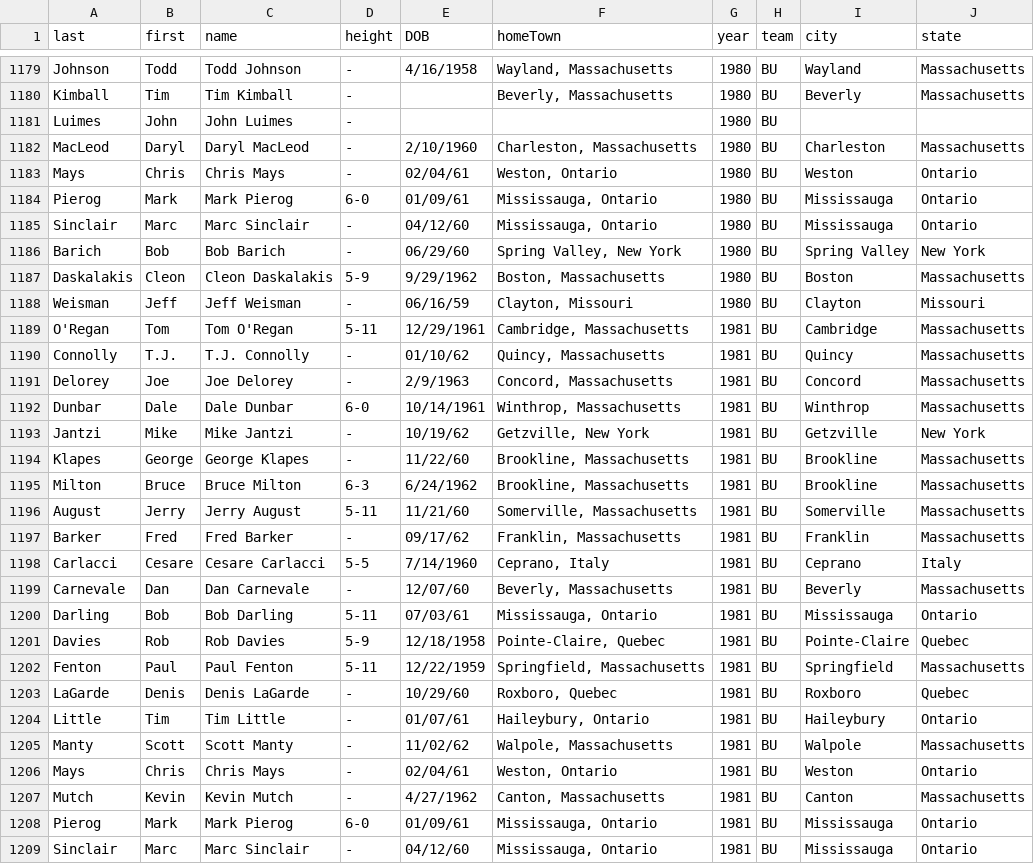
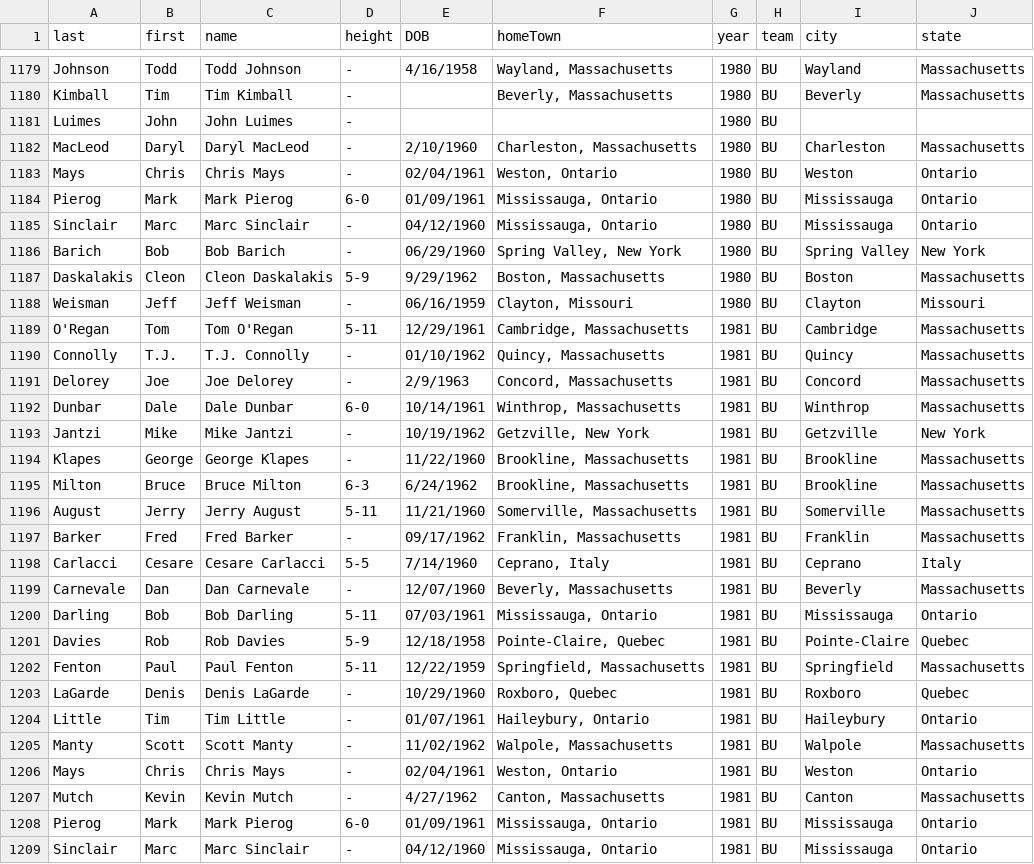
Before and after one commit to redsoxfan2194/buhockeystats, a CSV file: buhockeystatssite/recordbookdata/playerDataFull.csv, drawn as a sheet; only a part is shown, gaps mark what is left out; the diff covers the shown part only.

```diff
--- a/buhockeystatssite/recordbookdata/playerDataFull.csv
+++ b/buhockeystatssite/recordbookdata/playerDataFull.csv
@@ -1182,28 +1182,28 @@ Luimes,John,John Luimes,- ,,,1980,BU,,
 MacLeod,Daryl,Daryl MacLeod,- ,2/10/1960,"Charleston, Massachusetts",1980,BU,Charleston,Massachusetts
-Mays,Chris,Chris Mays,- ,02/04/61,"Weston, Ontario",1980,BU,Weston,Ontario
-Pierog,Mark,Mark Pierog,6-0 ,01/09/61,"Mississauga, Ontario",1980,BU,Mississauga,Ontario
-Sinclair,Marc,Marc Sinclair,- ,04/12/60,"Mississauga, Ontario",1980,BU,Mississauga,Ontario
-Barich,Bob,Bob Barich,- ,06/29/60,"Spring Valley, New York",1980,BU,Spring Valley,New York
+Mays,Chris,Chris Mays,- ,02/04/1961,"Weston, Ontario",1980,BU,Weston,Ontario
+Pierog,Mark,Mark Pierog,6-0 ,01/09/1961,"Mississauga, Ontario",1980,BU,Mississauga,Ontario
+Sinclair,Marc,Marc Sinclair,- ,04/12/1960,"Mississauga, Ontario",1980,BU,Mississauga,Ontario
+Barich,Bob,Bob Barich,- ,06/29/1960,"Spring Valley, New York",1980,BU,Spring Valley,New York
 Daskalakis,Cleon,Cleon Daskalakis,5-9 ,9/29/1962,"Boston, Massachusetts",1980,BU,Boston,Massachusetts
-Weisman,Jeff,Jeff Weisman,- ,06/16/59,"Clayton, Missouri",1980,BU,Clayton,Missouri
+Weisman,Jeff,Jeff Weisman,- ,06/16/1959,"Clayton, Missouri",1980,BU,Clayton,Missouri
 O'Regan,Tom,Tom O'Regan,5-11,12/29/1961,"Cambridge, Massachusetts",1981,BU,Cambridge,Massachusetts
-Connolly,T.J.,T.J. Connolly,- ,01/10/62,"Quincy, Massachusetts",1981,BU,Quincy,Massachusetts
+Connolly,T.J.,T.J. Connolly,- ,01/10/1962,"Quincy, Massachusetts",1981,BU,Quincy,Massachusetts
 Delorey,Joe,Joe Delorey,- ,2/9/1963,"Concord, Massachusetts",1981,BU,Concord,Massachusetts
 Dunbar,Dale,Dale Dunbar,6-0 ,10/14/1961,"Winthrop, Massachusetts",1981,BU,Winthrop,Massachusetts
-Jantzi,Mike,Mike Jantzi,- ,10/19/62,"Getzville, New York",1981,BU,Getzville,New York
-Klapes,George,George Klapes,- ,11/22/60,"Brookline, Massachusetts",1981,BU,Brookline,Massachusetts
+Jantzi,Mike,Mike Jantzi,- ,10/19/1962,"Getzville, New York",1981,BU,Getzville,New York
+Klapes,George,George Klapes,- ,11/22/1960,"Brookline, Massachusetts",1981,BU,Brookline,Massachusetts
 Milton,Bruce,Bruce Milton,6-3 ,6/24/1962,"Brookline, Massachusetts",1981,BU,Brookline,Massachusetts
-August,Jerry,Jerry August,5-11,11/21/60,"Somerville, Massachusetts",1981,BU,Somerville,Massachusetts
-Barker,Fred,Fred Barker,- ,09/17/62,"Franklin, Massachusetts",1981,BU,Franklin,Massachusetts
+August,Jerry,Jerry August,5-11,11/21/1960,"Somerville, Massachusetts",1981,BU,Somerville,Massachusetts
+Barker,Fred,Fred Barker,- ,09/17/1962,"Franklin, Massachusetts",1981,BU,Franklin,Massachusetts
 Carlacci,Cesare,Cesare Carlacci,5-5 ,7/14/1960,"Ceprano, Italy",1981,BU,Ceprano,Italy
-Carnevale,Dan,Dan Carnevale,- ,12/07/60,"Beverly, Massachusetts",1981,BU,Beverly,Massachusetts
-Darling,Bob,Bob Darling,5-11,07/03/61,"Mississauga, Ontario",1981,BU,Mississauga,Ontario
+Carnevale,Dan,Dan Carnevale,- ,12/07/1960,"Beverly, Massachusetts",1981,BU,Beverly,Massachusetts
+Darling,Bob,Bob Darling,5-11,07/03/1961,"Mississauga, Ontario",1981,BU,Mississauga,Ontario
 Davies,Rob,Rob Davies,5-9 ,12/18/1958,"Pointe-Claire, Quebec",1981,BU,Pointe-Claire,Quebec
 Fenton,Paul,Paul Fenton,5-11,12/22/1959,"Springfield, Massachusetts",1981,BU,Springfield,Massachusetts
-LaGarde,Denis,Denis LaGarde,- ,10/29/60,"Roxboro, Quebec",1981,BU,Roxboro,Quebec
-Little,Tim,Tim Little,- ,01/07/61,"Haileybury, Ontario",1981,BU,Haileybury,Ontario
-Manty,Scott,Scott Manty,- ,11/02/62,"Walpole, Massachusetts",1981,BU,Walpole,Massachusetts
-Mays,Chris,Chris Mays,- ,02/04/61,"Weston, Ontario",1981,BU,Weston,Ontario
+LaGarde,Denis,Denis LaGarde,- ,10/29/1960,"Roxboro, Quebec",1981,BU,Roxboro,Quebec
+Little,Tim,Tim Little,- ,01/07/1961,"Haileybury, Ontario",1981,BU,Haileybury,Ontario
+Manty,Scott,Scott Manty,- ,11/02/1962,"Walpole, Massachusetts",1981,BU,Walpole,Massachusetts
+Mays,Chris,Chris Mays,- ,02/04/1961,"Weston, Ontario",1981,BU,Weston,Ontario
 Mutch,Kevin,Kevin Mutch,- ,4/27/1962,"Canton, Massachusetts",1981,BU,Canton,Massachusetts
-Pierog,Mark,Mark Pierog,6-0 ,01/09/61,"Mississauga, Ontario",1981,BU,Mississauga,Ontario
-Sinclair,Marc,Marc Sinclair,- ,04/12/60,"Mississauga, Ontario",1981,BU,Mississauga,Ontario
+Pierog,Mark,Mark Pierog,6-0 ,01/09/1961,"Mississauga, Ontario",1981,BU,Mississauga,Ontario
+Sinclair,Marc,Marc Sinclair,- ,04/12/1960,"Mississauga, Ontario",1981,BU,Mississauga,Ontario
```
Also changed, not shown: 93 edited cells elsewhere in this file, buhockeystatssite/recordbookdata/birthdays.csv.
